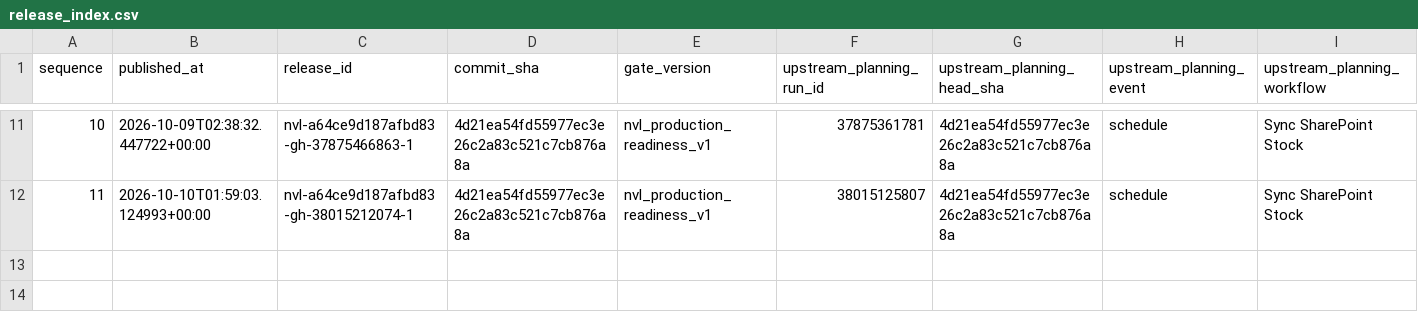
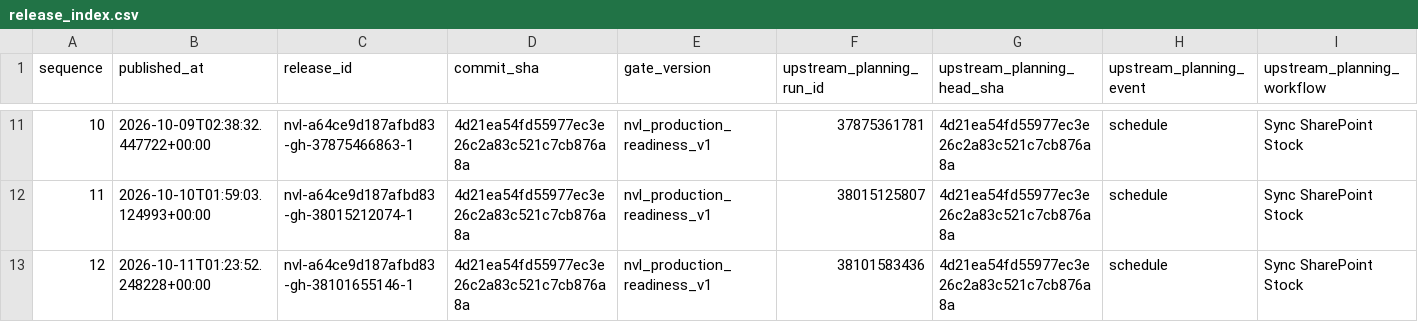
Before and after one commit to Huanpro1239/Planning_vikoda, a CSV file: nvl/release_index.csv, drawn as a sheet; only a part is shown, gaps mark what is left out; rows hold the shown columns only; the diff names each change by its address in the sheet, - before the commit and + after, or states it on an @@ line.

```diff
--- a/nvl/release_index.csv
+++ b/nvl/release_index.csv
+row 13: 12 | 2026-10-11T01:23:52.248228+00:00 | nvl-a64ce9d187afbd83-gh-38101655146-1 | 4d21ea54fd55977ec3e26c2a83c521c7cb876a8a | nvl_production_readiness_v1 | 38101583436 | 4d21ea54fd55977ec3e26c2a83c521c7cb876a8a | schedule | Sync SharePoint Stock
```
Also changed, not shown: 3 other files.
